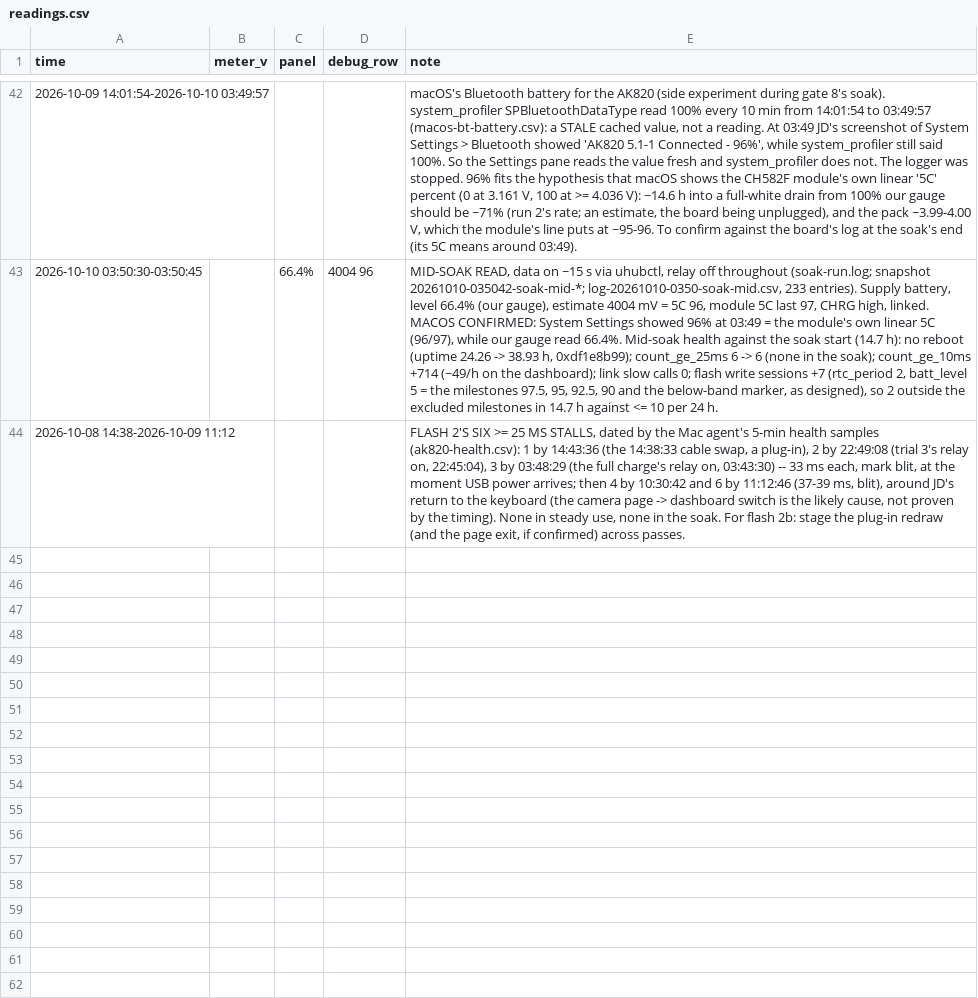
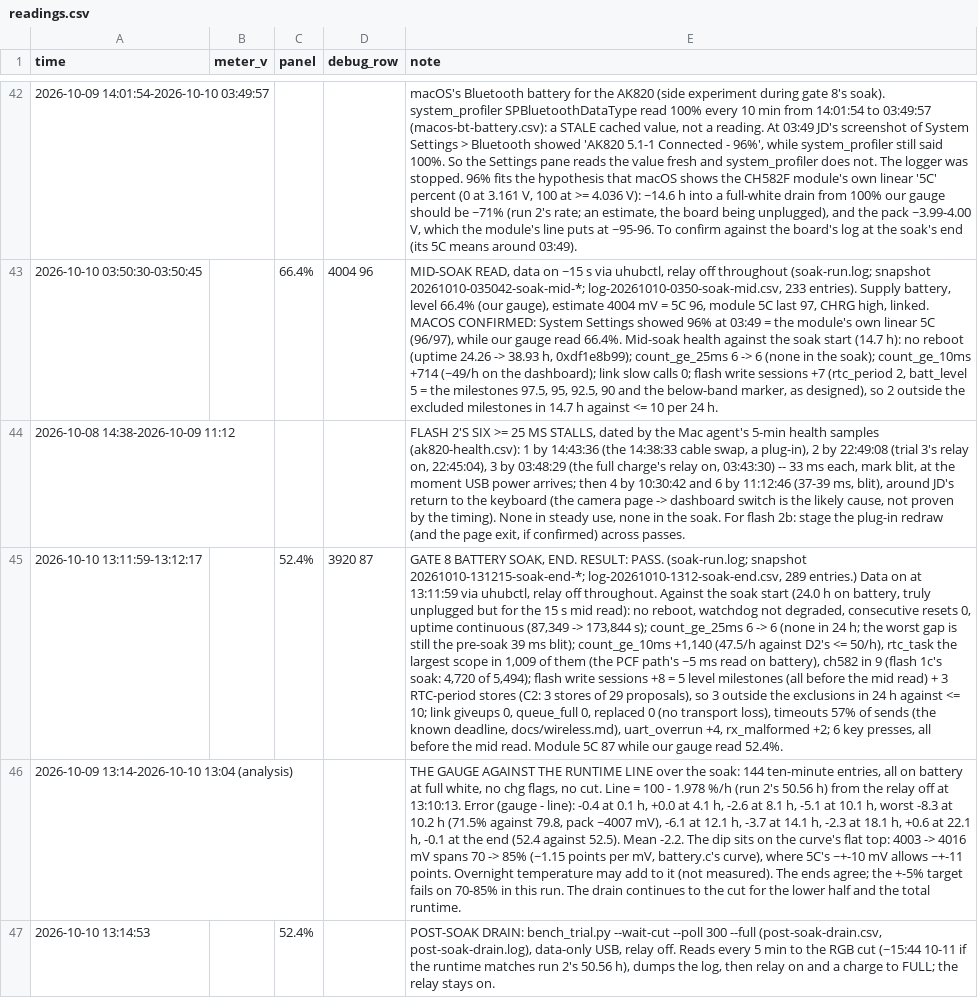
Before and after one commit to jdlien/ak820-pro, a CSV file: history/battery-2026-10-08-partial-charge/readings.csv, drawn as a sheet; only a part is shown, gaps mark what is left out; the diff names each change by its address in the sheet, - before the commit and + after, or states it on an @@ line.

```diff
--- a/history/battery-2026-10-08-partial-charge/readings.csv
+++ b/history/battery-2026-10-08-partial-charge/readings.csv
+row 45: 2026-10-10 13:11:59-13:12:17 |  | 52.4% | 3920 87 | GATE 8 BATTERY SOAK, END. RESULT: PASS. (soak-run.log; snapshot 20261010-131215-soak-end-*; log-20261010-1312-soak-end.csv, 289 entries.) Data on at 13:11:59 via uhubctl, relay off throughout. Against the soak start (24.0 h on battery, truly unplugged but for the 15 s mid read): no reboot, watchdog not degraded, consecutive resets 0, uptime continuous (87,349 -> 173,844 s); count_ge_25ms 6 -> 6 (none in 24 h; the worst gap is still the pre-soak 39 ms blit); count_ge_10ms +1,140 (47.5/h against D2's <= 50/h), rtc_task the largest scope in 1,009 of them (the PCF path's ~5 ms read on battery), ch582 in 9 (flash 1c's soak: 4,720 of 5,494); flash write sessions +8 = 5 level milestones (all before the mid read) + 3 RTC-period stores (C2: 3 stores of 29 proposals), so 3 outside the exclusions in 24 h against <= 10; link giveups 0, queue_full 0, replaced 0 (no transport loss), timeouts 57% of sends (the known deadline, docs/wireless.md), uart_overrun +4, rx_malformed +2; 6 key presses, all before the mid read. Module 5C 87 while our gauge read 52.4%.
+row 46: 2026-10-09 13:14-2026-10-10 13:04 (analysis) |  |  |  | THE GAUGE AGAINST THE RUNTIME LINE over the soak: 144 ten-minute entries, all on battery at full white, no chg flags, no cut. Line = 100 - 1.978 %/h (run 2's 50.56 h) from the relay off at 13:10:13. Error (gauge - line): -0.4 at 0.1 h, +0.0 at 4.1 h, -2.6 at 8.1 h, -5.1 at 10.1 h, worst -8.3 at 10.2 h (71.5% against 79.8, pack ~4007 mV), -6.1 at 12.1 h, -3.7 at 14.1 h, -2.3 at 18.1 h, +0.6 at 22.1 h, -0.1 at the end (52.4 against 52.5). Mean -2.2. The dip sits on the curve's flat top: 4003 -> 4016 mV spans 70 -> 85% (~1.15 points per mV, battery.c's curve), where 5C's ~+-10 mV allows ~+-11 points. Overnight temperature may add to it (not measured). The ends agree; the +-5% target fails on 70-85% in this run. The drain continues to the cut for the lower half and the total runtime.
+row 47: 2026-10-10 13:14:53 |  | 52.4% |  | POST-SOAK DRAIN: bench_trial.py --wait-cut --poll 300 --full (post-soak-drain.csv, post-soak-drain.log), data-only USB, relay off. Reads every 5 min to the RGB cut (~15:44 10-11 if the runtime matches run 2's 50.56 h), dumps the log, then relay on and a charge to FULL; the relay stays on.
```
Also changed, not shown: 8 other files.
